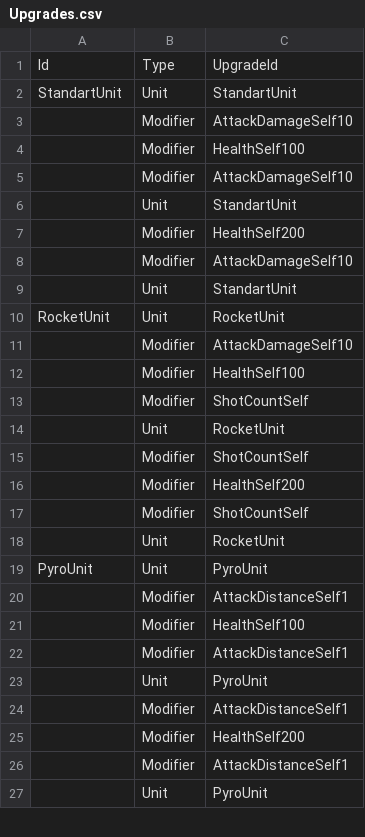
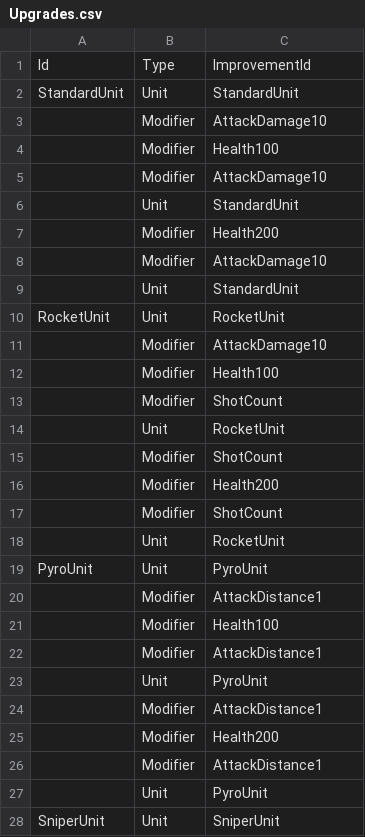
Before and after one commit to KonstantKuz/SuperpowerSquad, a CSV file: Assets/Resources/Configs/Upgrades.csv, drawn as a sheet; only a part is shown; the diff covers the shown part only.

```diff
--- a/Assets/Resources/Configs/Upgrades.csv
+++ b/Assets/Resources/Configs/Upgrades.csv
@@ -1,27 +1,28 @@
-Id,Type,UpgradeId
-StandartUnit,Unit,StandartUnit
-,Modifier,AttackDamageSelf10
-,Modifier,HealthSelf100
-,Modifier,AttackDamageSelf10
-,Unit,StandartUnit
-,Modifier,HealthSelf200
-,Modifier,AttackDamageSelf10
-,Unit,StandartUnit
+Id,Type,ImprovementId
+StandardUnit,Unit,StandardUnit
+,Modifier,AttackDamage10
+,Modifier,Health100
+,Modifier,AttackDamage10
+,Unit,StandardUnit
+,Modifier,Health200
+,Modifier,AttackDamage10
+,Unit,StandardUnit
 RocketUnit,Unit,RocketUnit
-,Modifier,AttackDamageSelf10
-,Modifier,HealthSelf100
-,Modifier,ShotCountSelf
+,Modifier,AttackDamage10
+,Modifier,Health100
+,Modifier,ShotCount
 ,Unit,RocketUnit
-,Modifier,ShotCountSelf
-,Modifier,HealthSelf200
-,Modifier,ShotCountSelf
+,Modifier,ShotCount
+,Modifier,Health200
+,Modifier,ShotCount
 ,Unit,RocketUnit
 PyroUnit,Unit,PyroUnit
-,Modifier,AttackDistanceSelf1
-,Modifier,HealthSelf100
-,Modifier,AttackDistanceSelf1
+,Modifier,AttackDistance1
+,Modifier,Health100
+,Modifier,AttackDistance1
 ,Unit,PyroUnit
-,Modifier,AttackDistanceSelf1
-,Modifier,HealthSelf200
-,Modifier,AttackDistanceSelf1
+,Modifier,AttackDistance1
+,Modifier,Health200
+,Modifier,AttackDistance1
 ,Unit,PyroUnit
+SniperUnit,Unit,SniperUnit
```
Also changed, not shown: 17 added rows and 36 edited cells elsewhere in this file, Assets/Resources/Configs/Modifiers.csv, Assets/Resources/Configs/PlayerUnit.csv.
